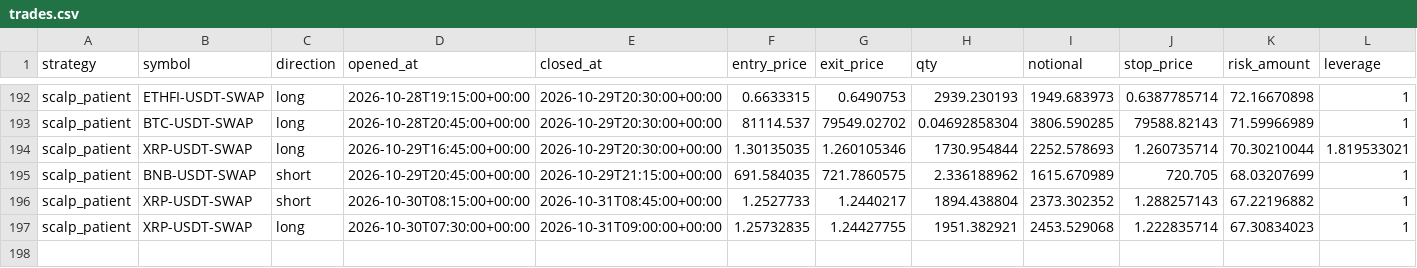
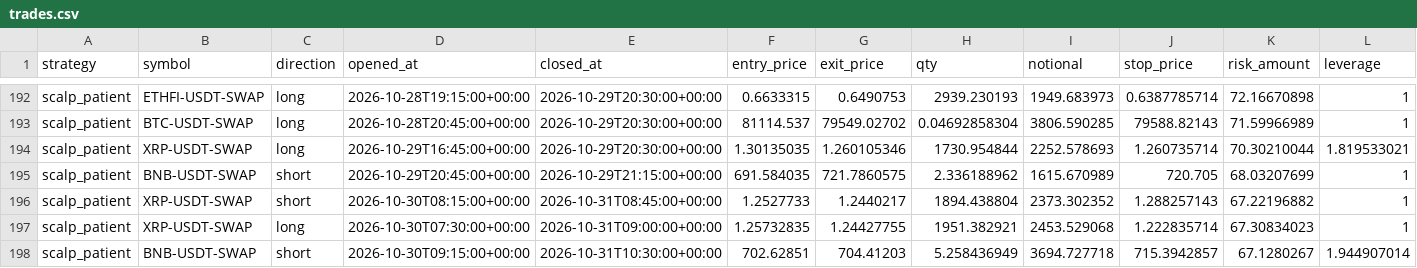
Before and after one commit to klonnist/crypto-paper-bot, a CSV file: ledgers_scalp/scalp_patient/trades.csv, drawn as a sheet; only a part is shown, gaps mark what is left out; rows hold the shown columns only; the diff names each change by its address in the sheet, - before the commit and + after, or states it on an @@ line.

```diff
--- a/ledgers_scalp/scalp_patient/trades.csv
+++ b/ledgers_scalp/scalp_patient/trades.csv
+row 198: scalp_patient | BNB-USDT-SWAP | short | 2026-10-30T09:15:00+00:00 | 2026-10-31T10:30:00+00:00 | 702.62851 | 704.41203 | 5.258436949 | 3694.727718 | 715.3942857 | 67.1280267 | 1.944907014
```
Also changed, not shown: ledgers_scalp/scalp_fixed/equity.csv, ledgers_scalp/scalp_patient/equity.csv, 9 other files.
